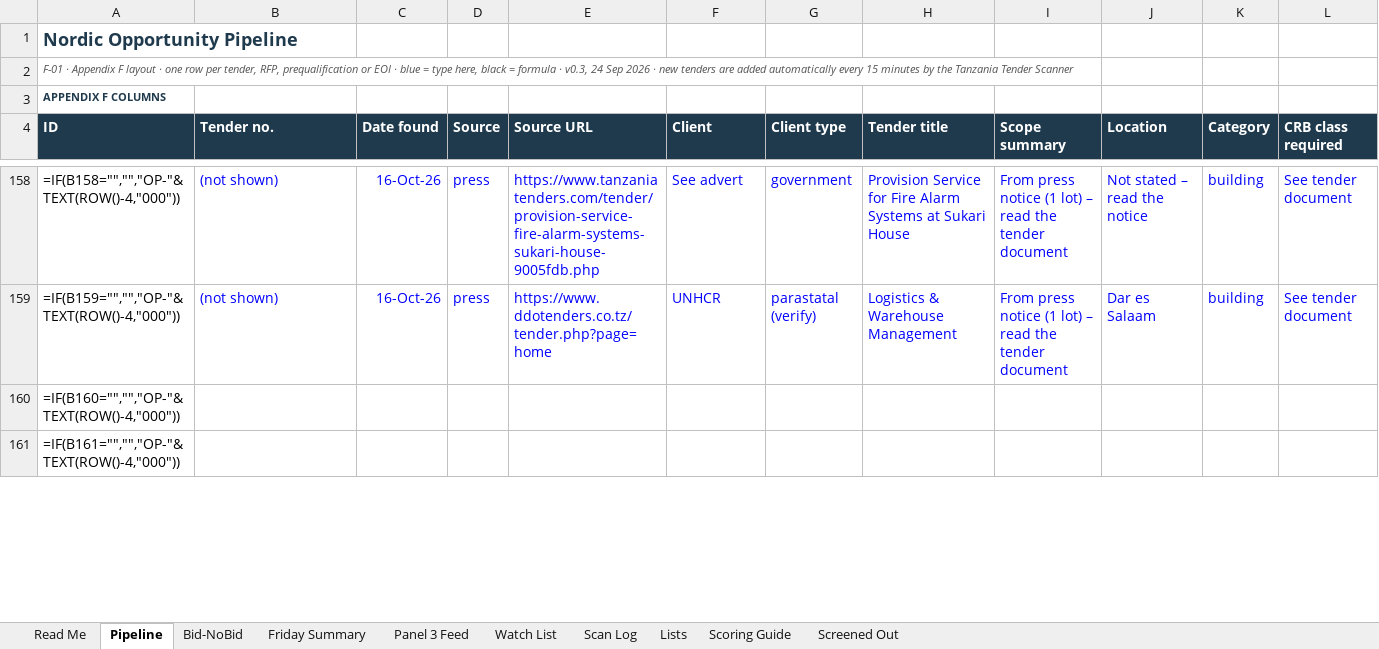
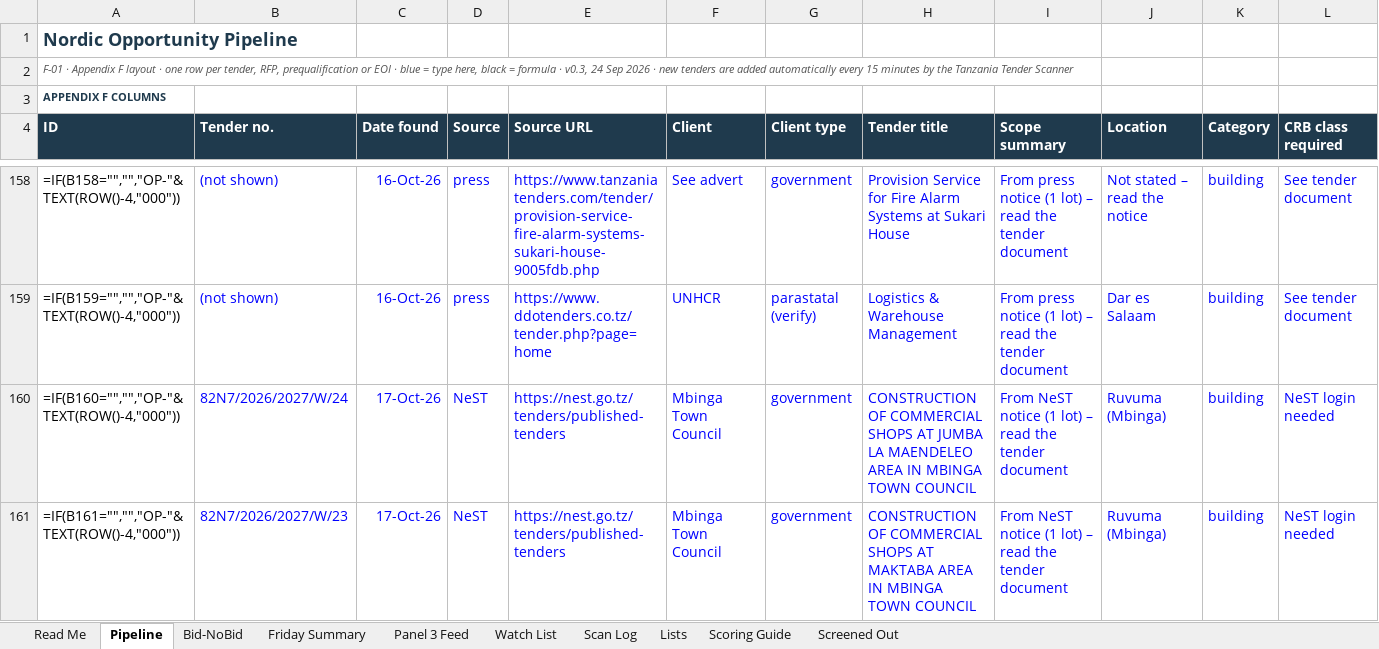
Before and after one commit to frankkashushura/nordic-tender-scanner, an Excel workbook: data/Nordic_Opportunity_Pipeline.xlsx, sheet Pipeline, drawn as a sheet; only a part is shown, gaps mark what is left out; values as stored, in another font and other column widths than the file's, no borders; formulas without a stored value are shown as written; conditional formats not drawn; the diff covers the shown part only; the diff names each change by its address in the sheet, - before the commit and + after, or states it on an @@ line.

```diff
--- a/data/Nordic_Opportunity_Pipeline.xlsx (sheet Pipeline)
+++ b/data/Nordic_Opportunity_Pipeline.xlsx (sheet Pipeline)
-B160 (Tender no.): (empty)
+B160 (Tender no.): 82N7/2026/2027/W/24
-C160:C161 (Date found): (empty)
+C160:C161 (Date found): 17-Oct-26
-D160:D161 (Source): (empty)
+D160:D161 (Source): NeST
-E160:E161 (Source URL): (empty)
+E160:E161 (Source URL): https://nest.go.tz/tenders/published-tenders
-F160:F161 (Client): (empty)
+F160:F161 (Client): Mbinga Town Council
-G160:G161 (Client type): (empty)
+G160:G161 (Client type): government
-H160 (Tender title): (empty)
+H160 (Tender title): CONSTRUCTION OF COMMERCIAL SHOPS AT JUMBA LA MAENDELEO AREA IN MBINGA TOWN COUNCIL
-I160:I161 (Scope summary): (empty)
+I160:I161 (Scope summary): From NeST notice (1 lot) – read the tender document
-J160:J161 (Location): (empty)
+J160:J161 (Location): Ruvuma (Mbinga)
-K160:K161 (Category): (empty)
+K160:K161 (Category): building
-L160:L161 (CRB class required): (empty)
+L160:L161 (CRB class required): NeST login needed
-B161 (Tender no.): (empty)
+B161 (Tender no.): 82N7/2026/2027/W/23
-H161 (Tender title): (empty)
+H161 (Tender title): CONSTRUCTION OF COMMERCIAL SHOPS AT MAKTABA AREA IN MBINGA TOWN COUNCIL
```
Also changed, not shown: 186 edited cells elsewhere in this sheet, sheet Screened Out, sheet Bid-NoBid, sheet Scan Log, 7 other files.
